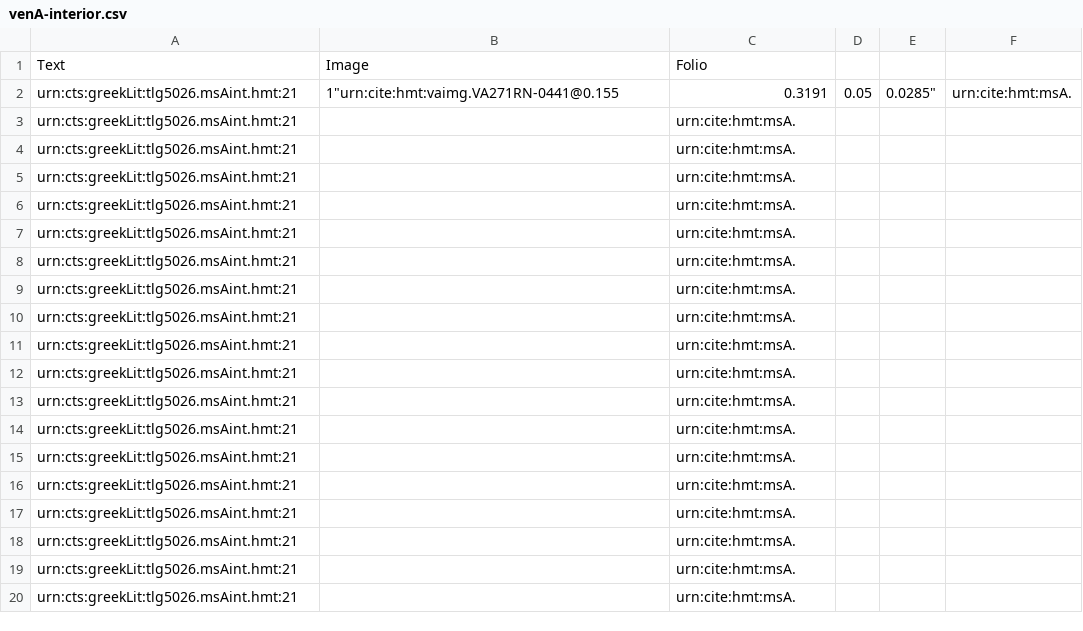
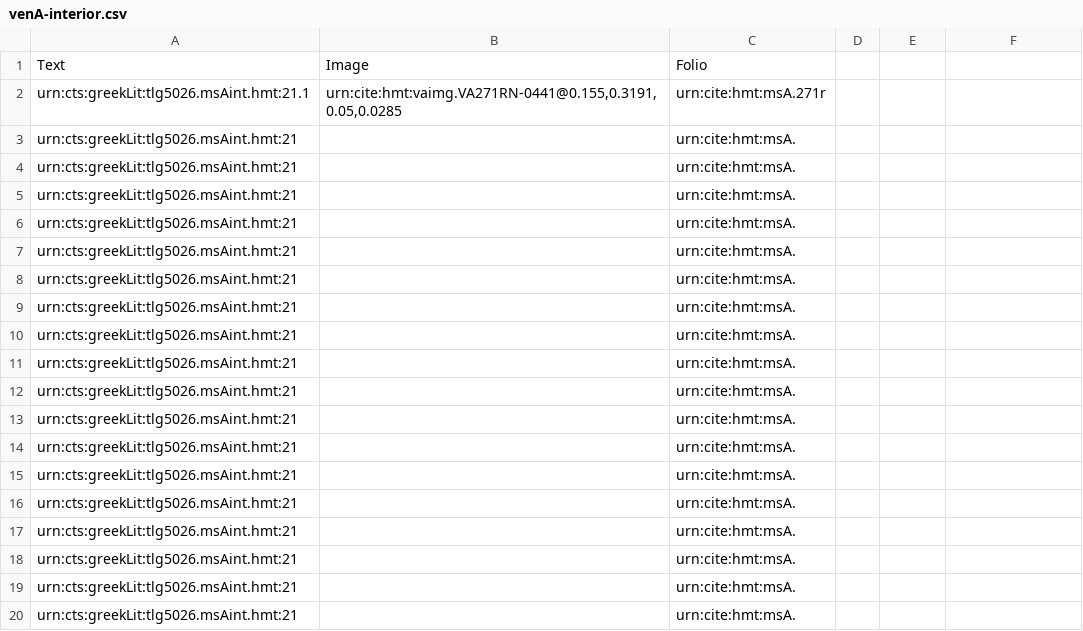
Before and after one commit to cjschu17/hcil-20, a CSV file: collections/venA-interior.csv, drawn as a sheet; removed rows and columns are numbered as before the commit, all else as after; the diff names each change by its address in the sheet, - before the commit and + after, or states it on an @@ line.

Commit message:
Update venA-interior.csv

```diff
--- a/collections/venA-interior.csv
+++ b/collections/venA-interior.csv
-row 2: urn:cts:greekLit:tlg5026.msAint.hmt:21 | 1"urn:cite:hmt:vaimg.VA271RN-0441@0.155 | 0.3191 | 0.05 | 0.0285" | urn:cite:hmt:msA.
+row 2: urn:cts:greekLit:tlg5026.msAint.hmt:21.1 | urn:cite:hmt:vaimg.VA271RN-0441@0.155,0.3191,0.05,0.0285 | urn:cite:hmt:msA.271r
```
